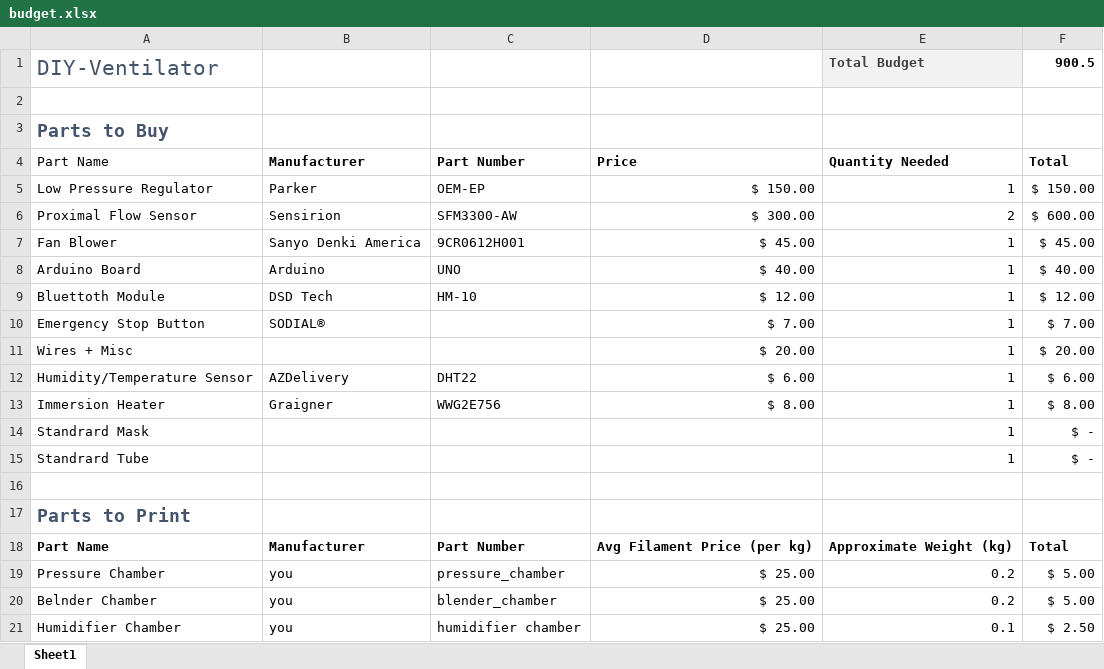
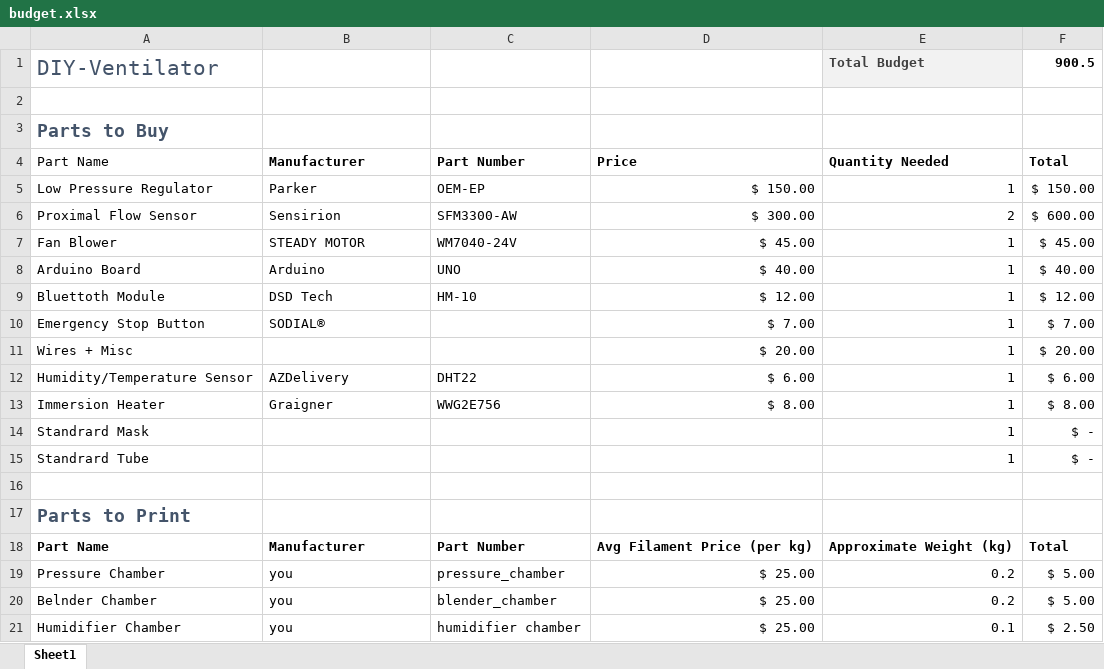
Before and after one commit to cymourad/diy-ventilator, an Excel workbook: prototypes/second_iteration/budget.xlsx, sheet Sheet1, drawn as a sheet; values as stored, in another font and other column widths than the file's, no borders; table styles not drawn; the diff names each change by its address in the sheet, - before the commit and + after, or states it on an @@ line.

Commit message:
updates budget and adds bluetooth test sketch

```diff
--- a/prototypes/second_iteration/budget.xlsx (sheet Sheet1)
+++ b/prototypes/second_iteration/budget.xlsx (sheet Sheet1)
-B7: Sanyo Denki America
+B7: STEADY MOTOR
-C7: 9CR0612H001
+C7: WM7040-24V
```
Also changed, not shown: 4 other files.
